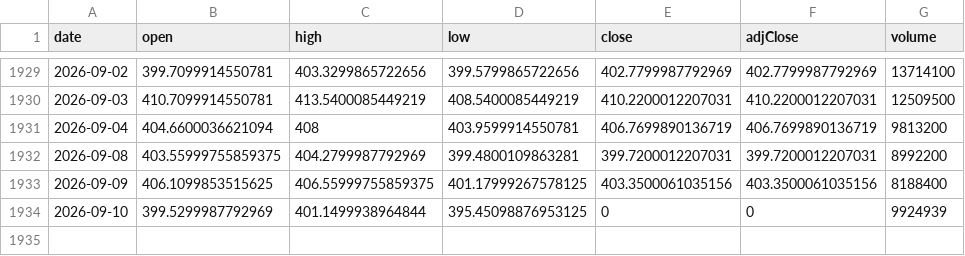
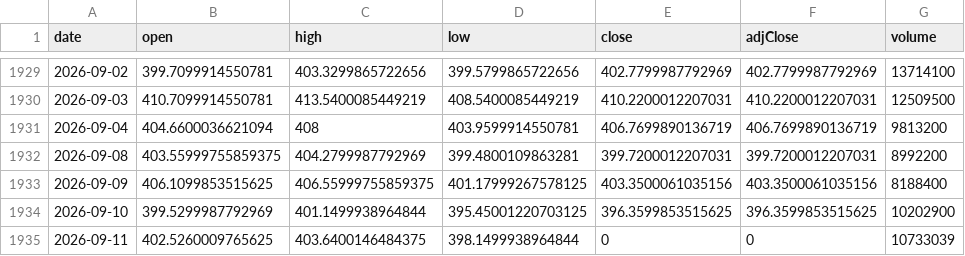
Before and after one commit to chrysaora5147/Oracle-Arena, a CSV file: data/prices/GLD.csv, drawn as a sheet; only a part is shown, gaps mark what is left out.

```diff
--- a/data/prices/GLD.csv
+++ b/data/prices/GLD.csv
@@ -1933,2 +1933,3 @@ date,open,high,low,close,adjClose,volume
 2026-09-09,406.1099853515625,406.55999755859375,401.17999267578125,403.3500061035156,403.3500061035156,8188400
-2026-09-10,399.5299987792969,401.1499938964844,395.45098876953125,0,0,9924939
+2026-09-10,399.5299987792969,401.1499938964844,395.45001220703125,396.3599853515625,396.3599853515625,10202900
+2026-09-11,402.5260009765625,403.6400146484375,398.1499938964844,0,0,10733039
```
Also changed, not shown: data/prices/QQQ.csv, data/prices/SPY.csv.
